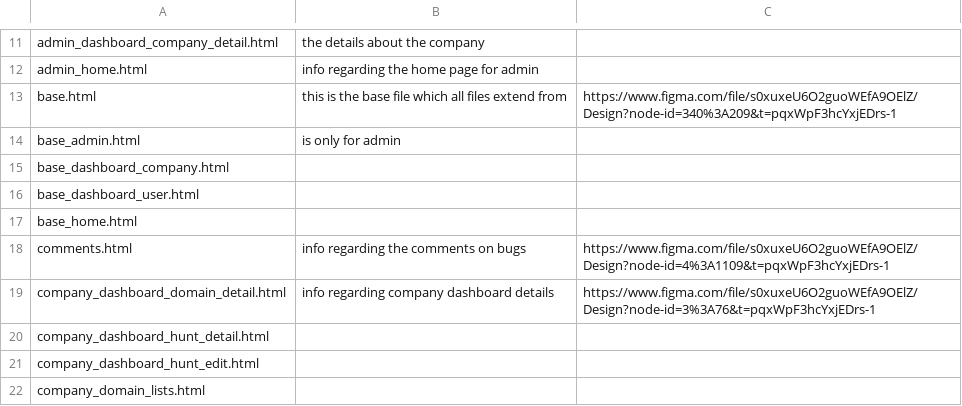
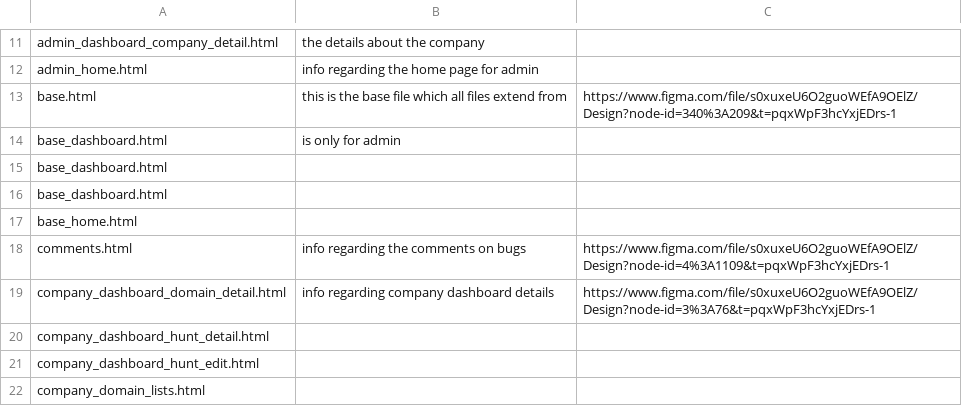
Before and after one commit to OWASP/BLT, a CSV file: blt-core/file-descriptions.csv, drawn as a sheet; only a part is shown, gaps mark what is left out.

Commit message:
From 5 Base files to 2 Base Files  (#1800)
* base user and dashboard

* base_admin

* no base_admin

* one base.html

* anv to nav

* commit

* leaderboard nav

* leaderboard nav

```diff
--- a/blt-core/file-descriptions.csv
+++ b/blt-core/file-descriptions.csv
@@ -13,5 +13,5 @@ admin_home.html,info regarding the home page for admin,
 base.html,this is the base file which all files extend from,https://www.figma.com/file/s0xuxeU6O2guoWEfA9OElZ/Design?node-id=340%3A209&t=pqxWpF3hcYxjEDrs-1
-base_admin.html,is only for admin,
-base_dashboard_company.html,,
-base_dashboard_user.html,,
+base_dashboard.html,is only for admin,
+base_dashboard.html,,
+base_dashboard.html,,
 base_home.html,,
```
Also changed, not shown: 41 other files.
